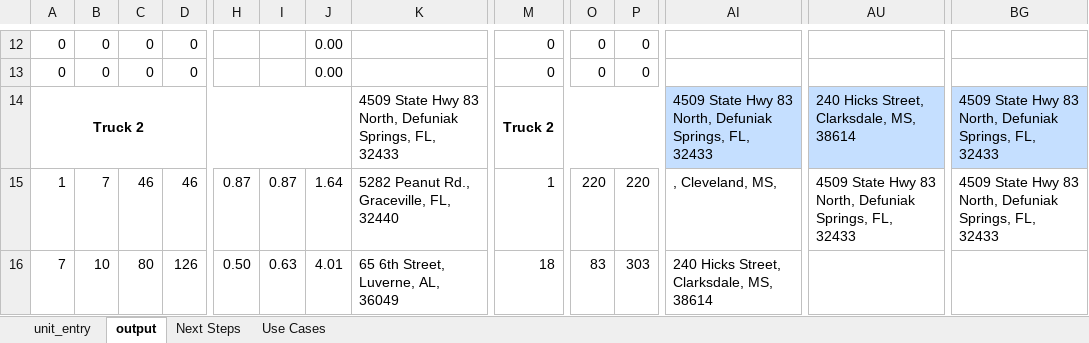
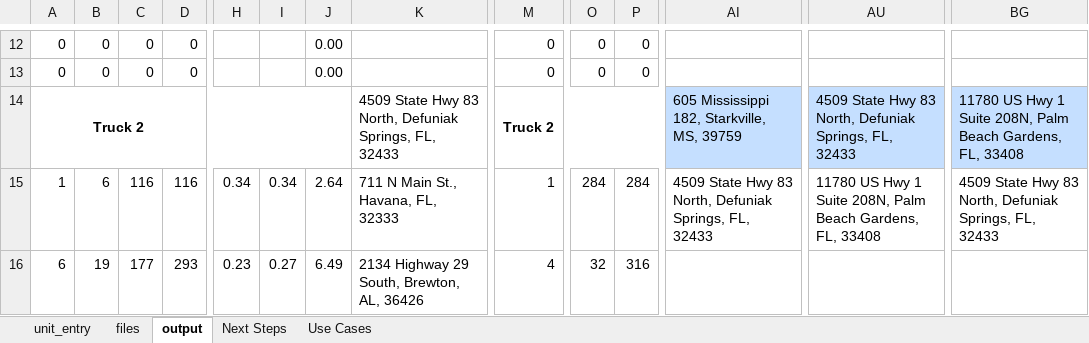
Before and after one commit to mcowart3/routing, an Excel workbook: routing.xlsm, sheet output, drawn as a sheet; only a part is shown, gaps mark what is left out; values as stored, in another font and other column widths than the file's, no borders; charts and pictures and conditional formats not drawn; removed rows and columns are numbered as before the commit, all else as after; rows hold the shown columns only; the diff covers the shown part only; the diff names each change by its address in the sheet, - before the commit and + after, or states it on an @@ line.

Commit message:
install

```diff
--- a/routing.xlsm (sheet output)
+++ b/routing.xlsm (sheet output)
+sheet tab: files
-AI14: 4509 State Hwy 83 North, Defuniak Springs, FL, 32433
+AI14: 605 Mississippi 182, Starkville, MS, 39759
-AU14: 240 Hicks Street, Clarksdale, MS, 38614
+AU14: 4509 State Hwy 83 North, Defuniak Springs, FL, 32433
-BG14: 4509 State Hwy 83 North, Defuniak Springs, FL, 32433
+BG14: 11780 US Hwy 1 Suite 208N, Palm Beach Gardens, FL, 33408
-row 15: 1 | 7 | 46 | 46 | 0.87 | 0.87 | 1.64 | 5282 Peanut Rd., Graceville, FL, 32440 | 1 | 220 | 220 | , Cleveland, MS, | 4509 State Hwy 83 North, Defuniak Springs, FL, 32433 | 4509 State Hwy 83 North, Defuniak Springs, FL, 32433
+row 15: 1 | 6 | 116 | 116 | 0.34 | 0.34 | 2.64 | 711 N Main St., Havana, FL, 32333 | 1 | 284 | 284 | 4509 State Hwy 83 North, Defuniak Springs, FL, 32433 | 11780 US Hwy 1 Suite 208N, Palm Beach Gardens, FL, 33408 | 4509 State Hwy 83 North, Defuniak Springs, FL, 32433
-A16: 7
+A16: 6
-B16: 10
+B16: 19
-C16: 80
+C16: 177
-D16: 126
+D16: 293
-H16: 0.50
+H16: 0.23
-I16: 0.63
+I16: 0.27
-J16: 4.01
+J16: 6.49
-K16: 65 6th Street, Luverne, AL, 36049
+K16: 2134 Highway 29 South, Brewton, AL, 36426
-M16: 18
+M16: 4
-O16: 83
+O16: 32
-P16: 303
+P16: 316
-AI16: 240 Hicks Street, Clarksdale, MS, 38614
+AI16: (empty)
```
Also changed, not shown: 189 edited cells elsewhere in this sheet, sheet unit_entry, charts or pictures.
